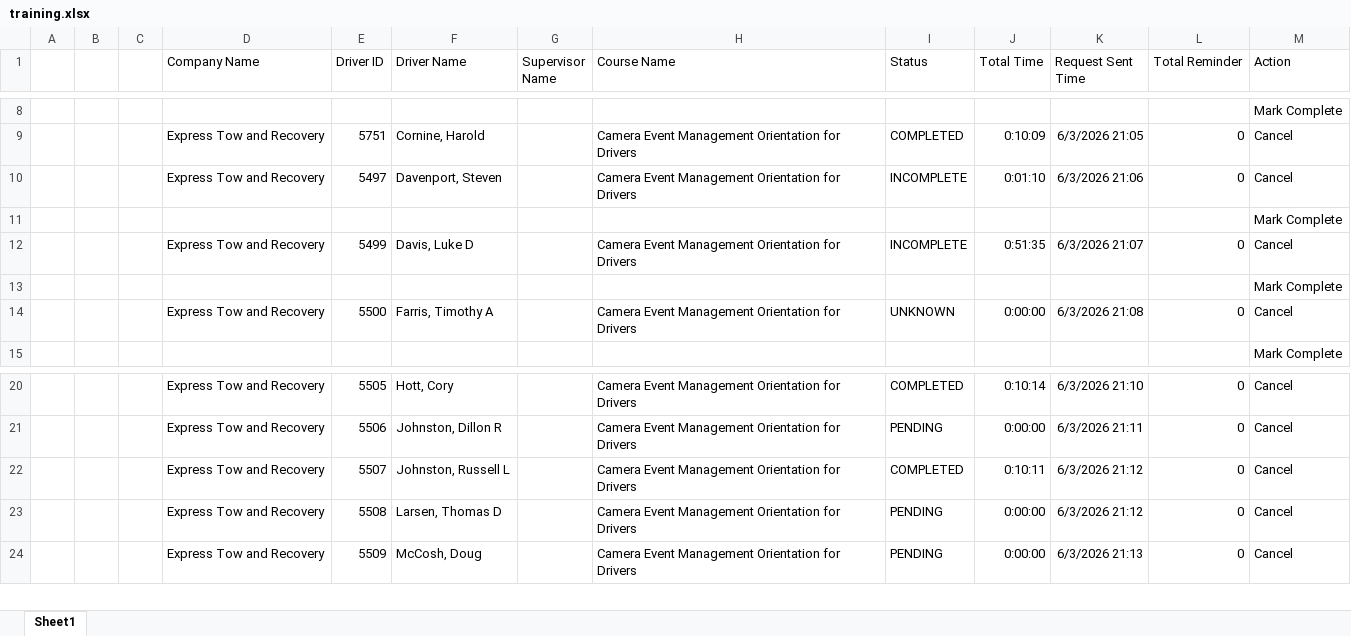
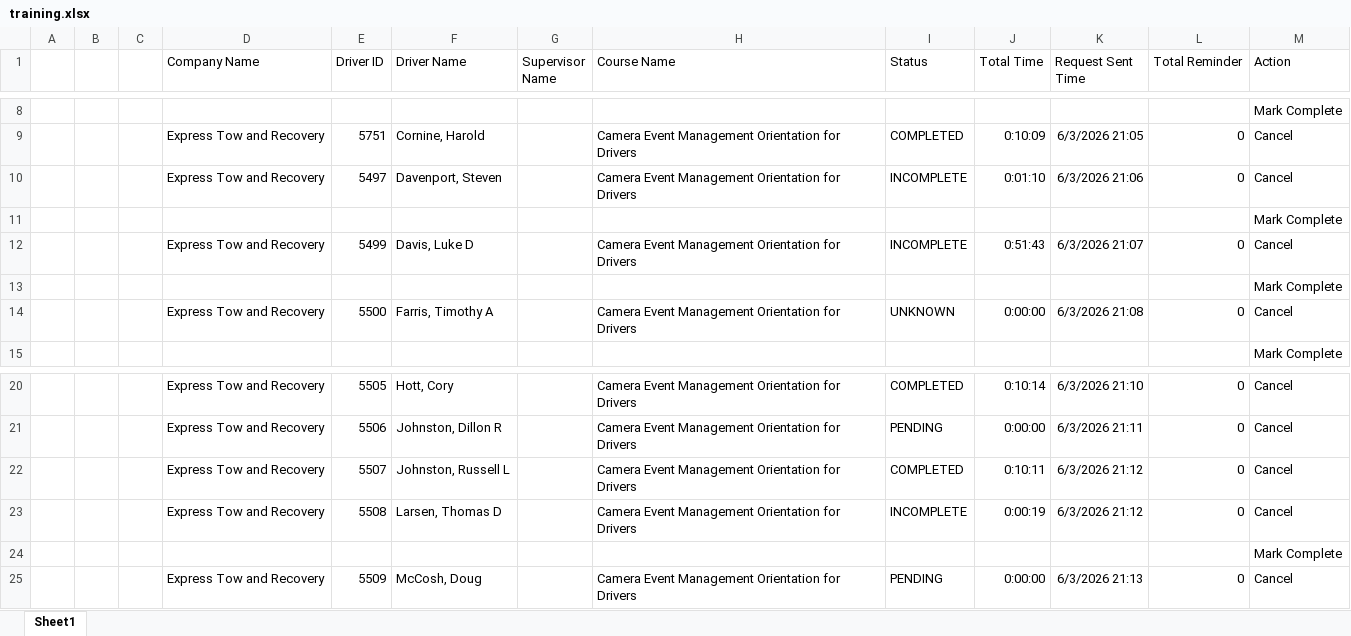
Before and after one commit to jmullins-DEN/Express-Tow, an Excel workbook: training.xlsx, sheet Sheet1, drawn as a sheet; only a part is shown, gaps mark what is left out; values as stored, in another font and other column widths than the file's, no borders; the diff covers the shown part only; the diff names each change by its address in the sheet, - before the commit and + after, or states it on an @@ line.

```diff
--- a/training.xlsx (sheet Sheet1)
+++ b/training.xlsx (sheet Sheet1)
-J12 (Total Time): 0:51:35
+J12 (Total Time): 0:51:43
-I23 (Status): PENDING
+I23 (Status): INCOMPLETE
-J23 (Total Time): 0:00:00
+J23 (Total Time): 0:00:19
+row 24:  |  |  |  |  |  |  |  |  |  |  |  | Mark Complete
```
Also changed, not shown: 26 added rows elsewhere in this sheet.
